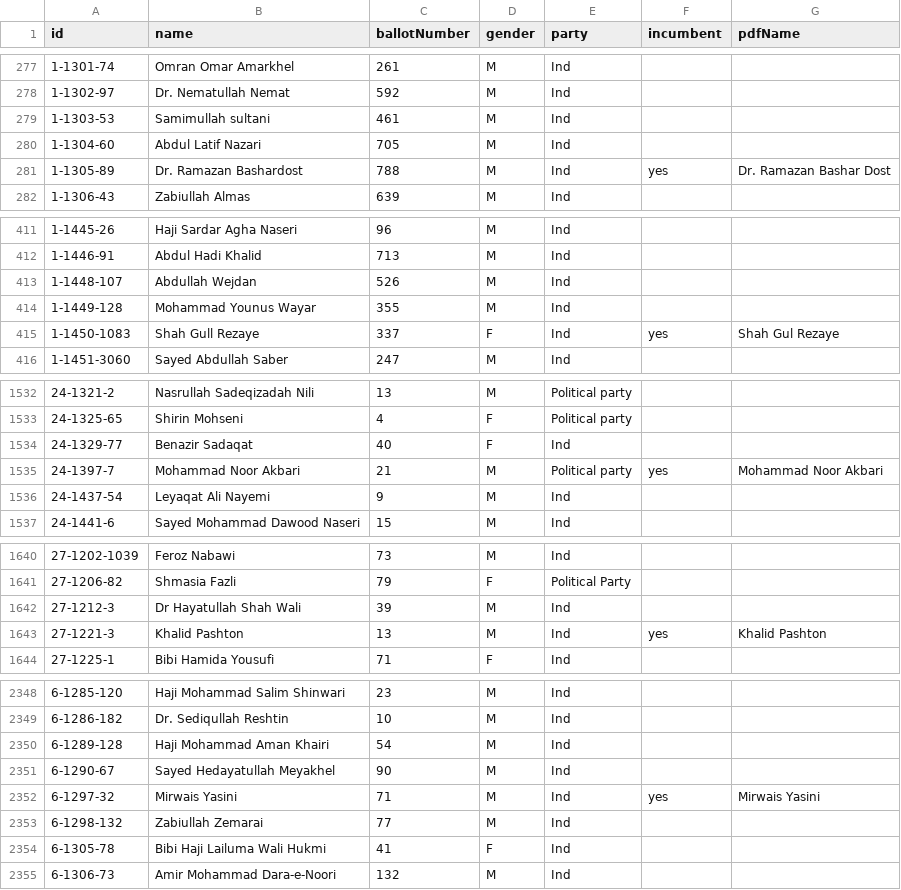
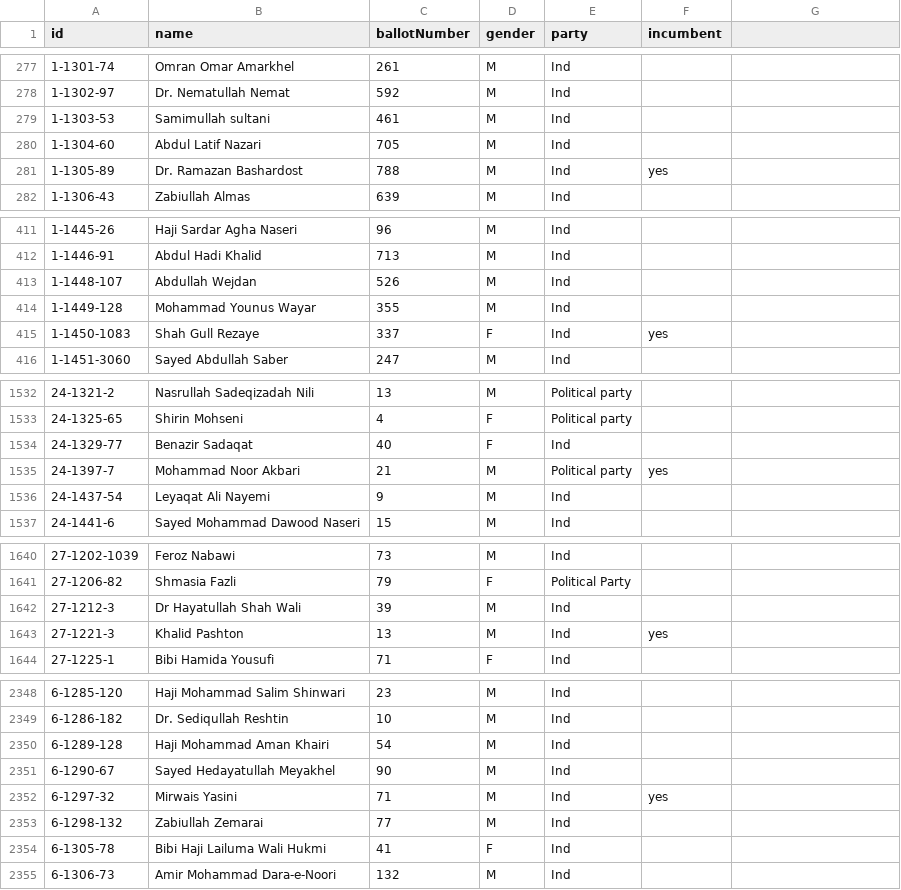
Before and after one commit to nditech/af-elections-data, a CSV file: 2018-wolesi-jirga/candidates.csv, drawn as a sheet; only a part is shown, gaps mark what is left out; the diff covers the shown part only.

Commit message:
Update Candidates

```diff
--- a/2018-wolesi-jirga/candidates.csv
+++ b/2018-wolesi-jirga/candidates.csv
@@ -1 +1 @@
-id,name,ballotNumber,gender,party,incumbent,pdfName
+id,name,ballotNumber,gender,party,incumbent
@@ -281 +281 @@ id,name,ballotNumber,gender,party,incumbent,pdfName
-1-1305-89,Dr. Ramazan Bashardost,788,M,Ind,yes,Dr. Ramazan Bashar Dost
+1-1305-89,Dr. Ramazan Bashardost,788,M,Ind,yes
@@ -415 +415 @@ id,name,ballotNumber,gender,party,incumbent,pdfName
-1-1450-1083,Shah Gull Rezaye,337,F,Ind,yes,Shah Gul Rezaye
+1-1450-1083,Shah Gull Rezaye,337,F,Ind,yes
@@ -1535 +1535 @@ id,name,ballotNumber,gender,party,incumbent,pdfName
-24-1397-7,Mohammad Noor Akbari,21,M,Political party,yes,Mohammad Noor Akbari
+24-1397-7,Mohammad Noor Akbari,21,M,Political party,yes
@@ -1643 +1643 @@ id,name,ballotNumber,gender,party,incumbent,pdfName
-27-1221-3,Khalid Pashton,13,M,Ind,yes,Khalid Pashton
+27-1221-3,Khalid Pashton,13,M,Ind,yes
@@ -2352 +2352 @@ id,name,ballotNumber,gender,party,incumbent,pdfName
-6-1297-32,Mirwais Yasini,71,M,Ind,yes,Mirwais Yasini
+6-1297-32,Mirwais Yasini,71,M,Ind,yes
```
Also changed, not shown: 1 edited cell elsewhere in this file.
